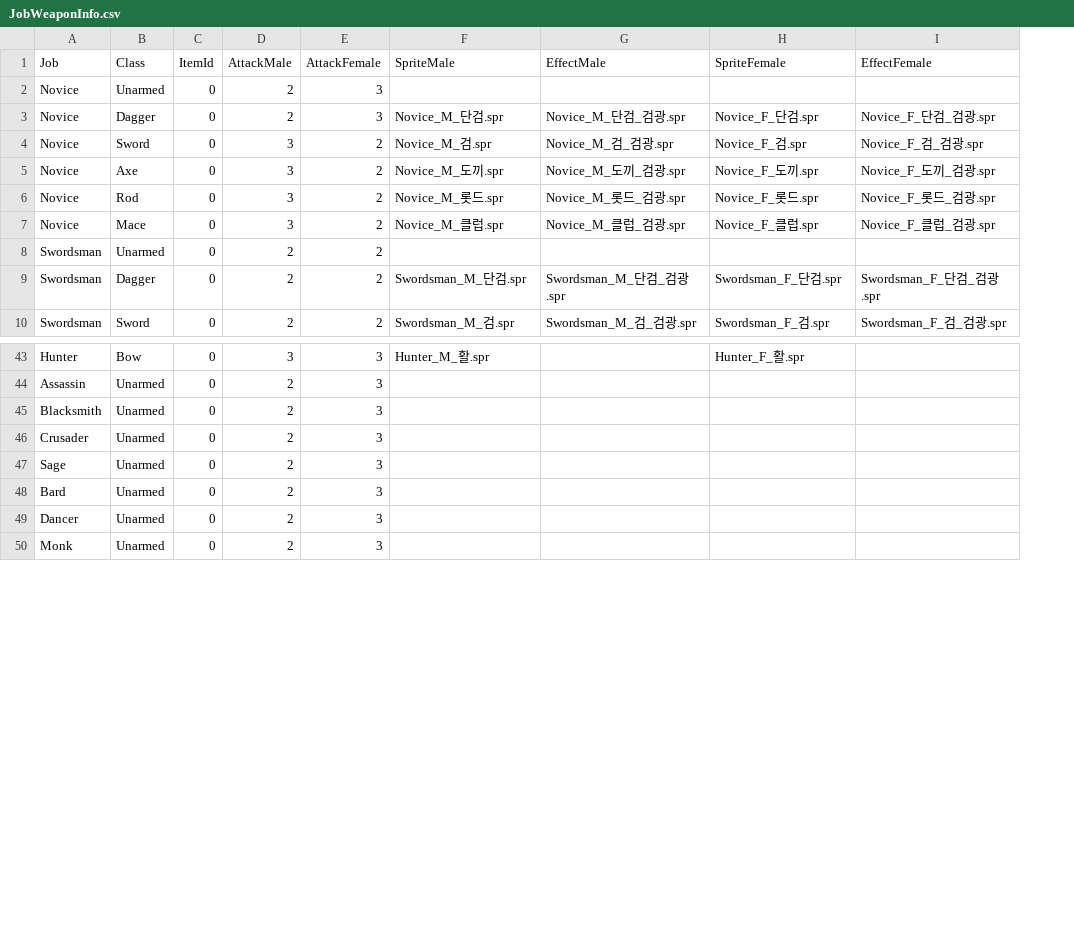
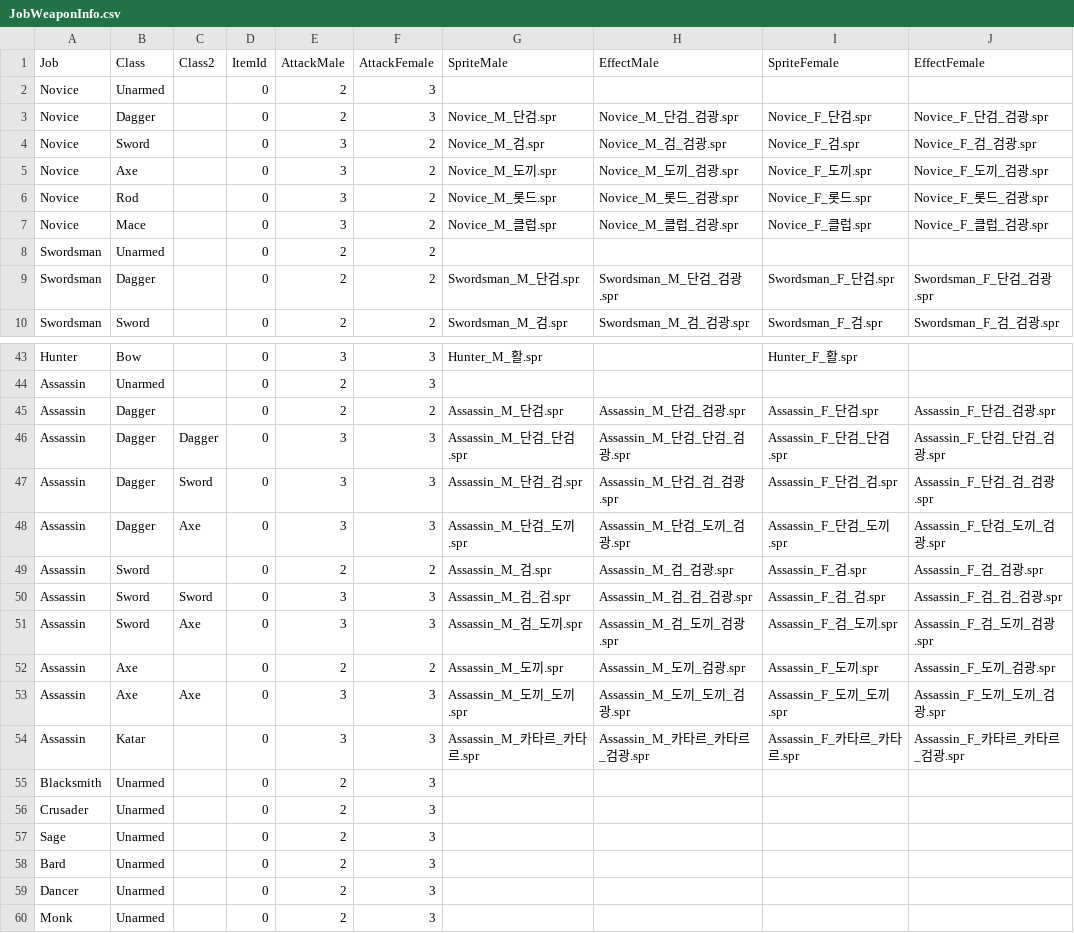
Before and after one commit to Doddler/RagnarokRebuildTcp, a CSV file: RoRebuildServer/GameConfig/ServerData/Db/JobWeaponInfo.csv, drawn as a sheet; only a part is shown, gaps mark what is left out; the diff names each change by its address in the sheet, - before the commit and + after, or states it on an @@ line.

Commit message:
Implemented dual wielding for assassins. There's a half decent chance something breaks with all the changes.

```diff
--- a/RoRebuildServer/GameConfig/ServerData/Db/JobWeaponInfo.csv
+++ b/RoRebuildServer/GameConfig/ServerData/Db/JobWeaponInfo.csv
+column C (Class2), empty
+row 45: Assassin | Dagger |  | 0 | 2 | 2 | Assassin_M_단검.spr | Assassin_M_단검_검광.spr | Assassin_F_단검.spr | Assassin_F_단검_검광.spr
+row 46: Assassin | Dagger | Dagger | 0 | 3 | 3 | Assassin_M_단검_단검.spr | Assassin_M_단검_단검_검광.spr | Assassin_F_단검_단검.spr | Assassin_F_단검_단검_검광.spr
+row 47: Assassin | Dagger | Sword | 0 | 3 | 3 | Assassin_M_단검_검.spr | Assassin_M_단검_검_검광.spr | Assassin_F_단검_검.spr | Assassin_F_단검_검_검광.spr
+row 48: Assassin | Dagger | Axe | 0 | 3 | 3 | Assassin_M_단검_도끼.spr | Assassin_M_단검_도끼_검광.spr | Assassin_F_단검_도끼.spr | Assassin_F_단검_도끼_검광.spr
+row 49: Assassin | Sword |  | 0 | 2 | 2 | Assassin_M_검.spr | Assassin_M_검_검광.spr | Assassin_F_검.spr | Assassin_F_검_검광.spr
+row 50: Assassin | Sword | Sword | 0 | 3 | 3 | Assassin_M_검_검.spr | Assassin_M_검_검_검광.spr | Assassin_F_검_검.spr | Assassin_F_검_검_검광.spr
+row 51: Assassin | Sword | Axe | 0 | 3 | 3 | Assassin_M_검_도끼.spr | Assassin_M_검_도끼_검광.spr | Assassin_F_검_도끼.spr | Assassin_F_검_도끼_검광.spr
+row 52: Assassin | Axe |  | 0 | 2 | 2 | Assassin_M_도끼.spr | Assassin_M_도끼_검광.spr | Assassin_F_도끼.spr | Assassin_F_도끼_검광.spr
+row 53: Assassin | Axe | Axe | 0 | 3 | 3 | Assassin_M_도끼_도끼.spr | Assassin_M_도끼_도끼_검광.spr | Assassin_F_도끼_도끼.spr | Assassin_F_도끼_도끼_검광.spr
+row 54: Assassin | Katar |  | 0 | 3 | 3 | Assassin_M_카타르_카타르.spr | Assassin_M_카타르_카타르_검광.spr | Assassin_F_카타르_카타르.spr | Assassin_F_카타르_카타르_검광.spr
```
Also changed, not shown: RoRebuildServer/GameConfig/ServerData/Db/DropData.csv, RoRebuildServer/GameConfig/ServerData/Db/WeaponClass.csv, 25 other files.
